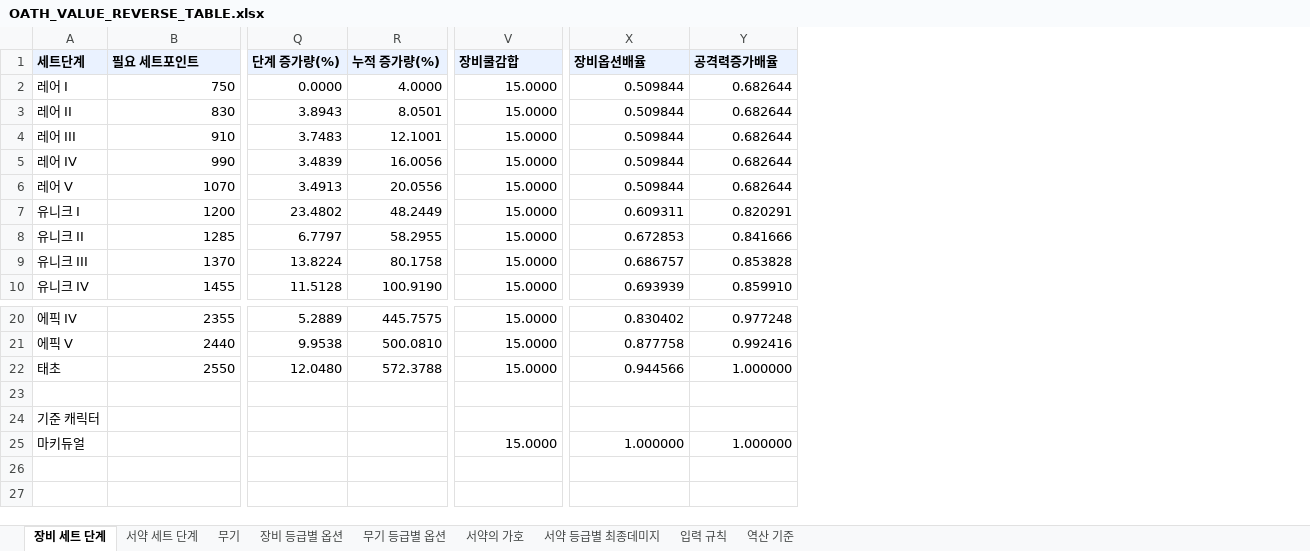
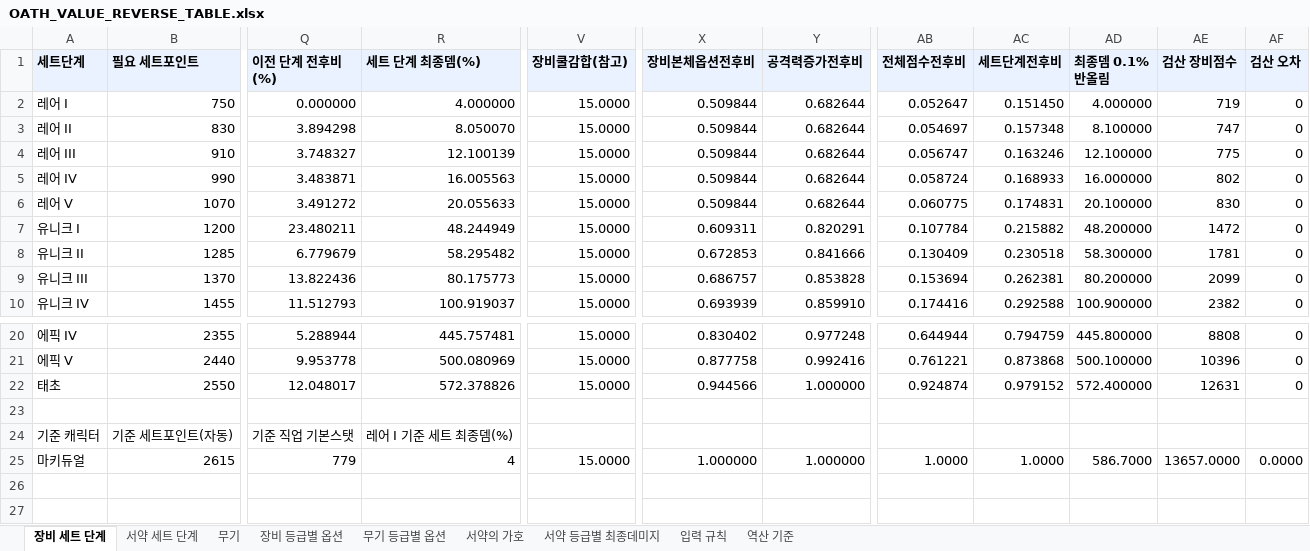
Before and after one commit to TokiMaki/TokiMaki.github.io, an Excel workbook: Docs/OATH_VALUE_REVERSE_TABLE.xlsx, sheet 장비 세트 단계, drawn as a sheet; only a part is shown, gaps mark what is left out; values as stored, in another font and other column widths than the file's, no borders; removed rows and columns are numbered as before the commit, all else as after; the diff covers the shown part only; the diff names each change by its address in the sheet, - before the commit and + after, or states it on an @@ line.

```diff
--- a/Docs/OATH_VALUE_REVERSE_TABLE.xlsx (sheet 장비 세트 단계)
+++ b/Docs/OATH_VALUE_REVERSE_TABLE.xlsx (sheet 장비 세트 단계)
-column Q (단계 증가량(%)), rows 2-10: 0.0000 | 3.8943 | 3.7483 | 3.4839 | 3.4913 | 23.4802 | 6.7797 | 13.8224 | 11.5128; rows 20-22: 5.2889 | 9.9538 | 12.0480
-column R (누적 증가량(%)), rows 2-10: 4.0000 | 8.0501 | 12.1001 | 16.0056 | 20.0556 | 48.2449 | 58.2955 | 80.1758 | 100.9190; rows 20-22: 445.7575 | 500.0810 | 572.3788
+column Q (이전 단계 전후비(%)), rows 2-10: 0.000000 | 3.894298 | 3.748327 | 3.483871 | 3.491272 | 23.480211 | 6.779679 | 13.822436 | 11.512793; rows 20-25: 5.288944 | 9.953778 | 12.048017 |  | 기준 직업 기본스탯 | 779
+column R (세트 단계 최종뎀(%)), rows 2-10: 4.000000 | 8.050070 | 12.100139 | 16.005563 | 20.055633 | 48.244949 | 58.295482 | 80.175773 | 100.919037; rows 20-25: 445.757481 | 500.080969 | 572.378826 |  | 레어 I 기준 세트 최종뎀(%) | 4
+column AB (전체점수전후비), rows 2-10: 0.052647 | 0.054697 | 0.056747 | 0.058724 | 0.060775 | 0.107784 | 0.130409 | 0.153694 | 0.174416; rows 20-25: 0.644944 | 0.761221 | 0.924874 |  |  | 1.0000
+column AC (세트단계전후비), rows 2-10: 0.151450 | 0.157348 | 0.163246 | 0.168933 | 0.174831 | 0.215882 | 0.230518 | 0.262381 | 0.292588; rows 20-25: 0.794759 | 0.873868 | 0.979152 |  |  | 1.0000
+column AD (최종뎀 0.1% 반올림), rows 2-10: 4.000000 | 8.100000 | 12.100000 | 16.000000 | 20.100000 | 48.200000 | 58.300000 | 80.200000 | 100.900000; rows 20-25: 445.800000 | 500.100000 | 572.400000 |  |  | 586.7000
+column AE (검산 장비점수), rows 2-10: 719 | 747 | 775 | 802 | 830 | 1472 | 1781 | 2099 | 2382; rows 20-25: 8808 | 10396 | 12631 |  |  | 13657.0000
+column AF (검산 오차), rows 2-10: all 0; rows 20-25: 0 | 0 | 0 |  |  | 0.0000
-V1: 장비쿨감합
+V1: 장비쿨감합(참고)
-X1: 장비옵션배율
+X1: 장비본체옵션전후비
-Y1: 공격력증가배율
+Y1: 공격력증가전후비
-B24 (필요 세트포인트): (empty)
+B24 (필요 세트포인트): 기준 세트포인트(자동)
-B25 (필요 세트포인트): (empty)
+B25 (필요 세트포인트): 2615
```
Also changed, not shown: 2 edited cells elsewhere in this sheet, formulas that keep their value, 12 other files.
